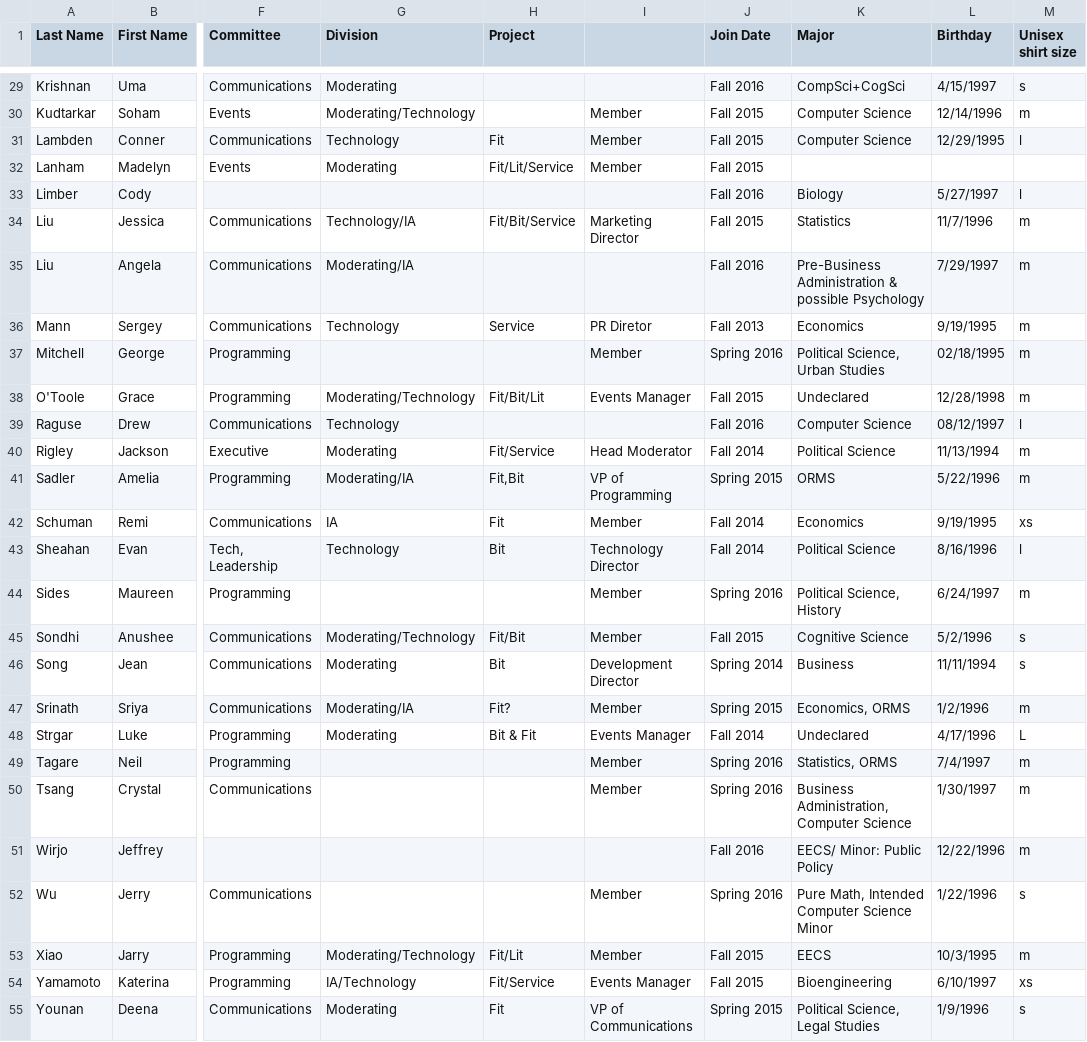
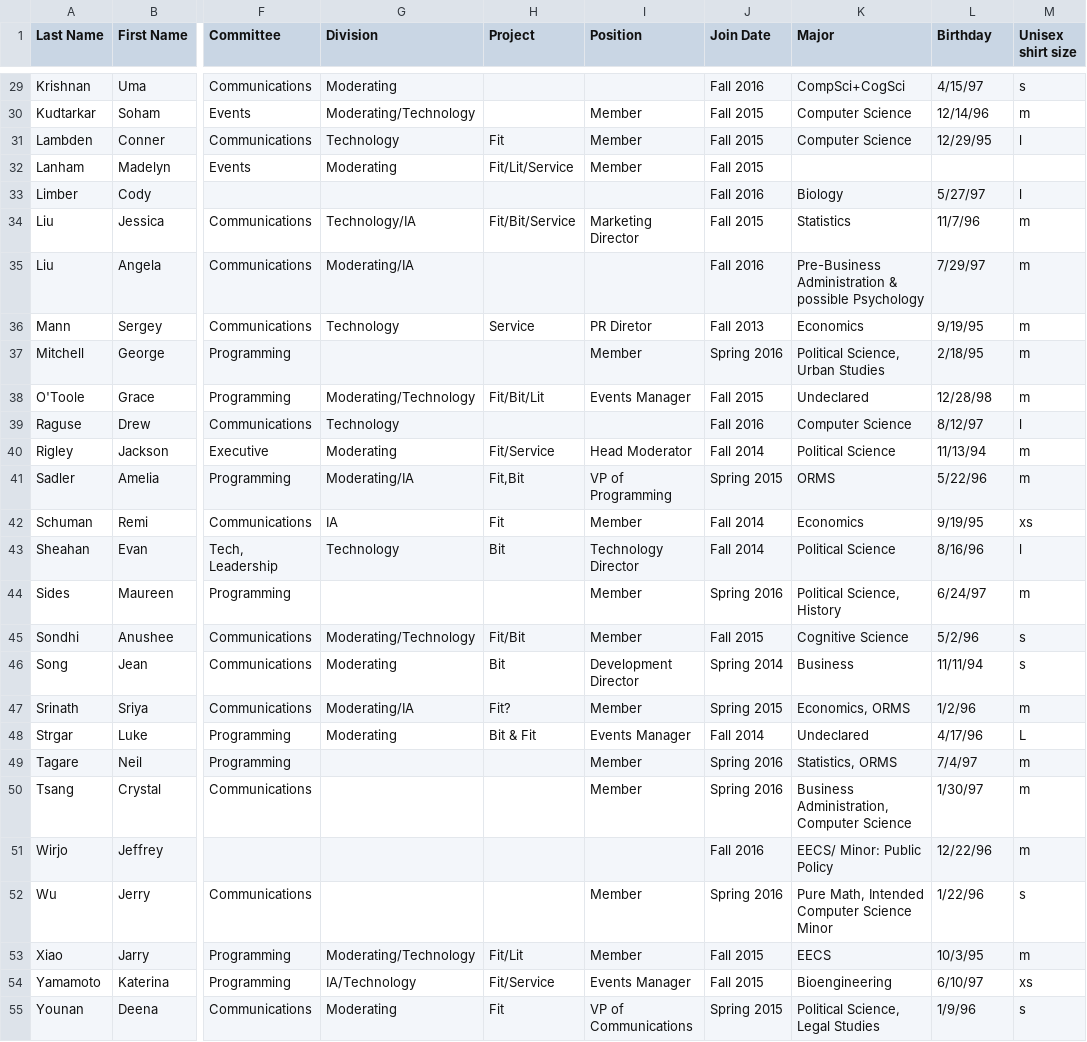
Before and after one commit to jarryxiao/TBF-Data, a CSV file: omr_maker/omr_data.csv, drawn as a sheet; only a part is shown, gaps mark what is left out; the diff covers the shown part only; the diff names each change by its address in the sheet, - before the commit and + after, or states it on an @@ line.

Commit message:
added position column to .csv file and make Person class in omr_script.py

```diff
--- a/omr_maker/omr_data.csv
+++ b/omr_maker/omr_data.csv
-I1: (empty)
+I1: Position
-L29 (Birthday): 4/15/1997
+L29 (Birthday): 4/15/97
-L30 (Birthday): 12/14/1996
+L30 (Birthday): 12/14/96
-L31 (Birthday): 12/29/1995
+L31 (Birthday): 12/29/95
-L33 (Birthday): 5/27/1997
+L33 (Birthday): 5/27/97
-L34 (Birthday): 11/7/1996
+L34 (Birthday): 11/7/96
-L35 (Birthday): 7/29/1997
+L35 (Birthday): 7/29/97
-L36 (Birthday): 9/19/1995
+L36 (Birthday): 9/19/95
-L37 (Birthday): 02/18/1995
+L37 (Birthday): 2/18/95
-L38 (Birthday): 12/28/1998
+L38 (Birthday): 12/28/98
-L39 (Birthday): 08/12/1997
+L39 (Birthday): 8/12/97
-L40 (Birthday): 11/13/1994
+L40 (Birthday): 11/13/94
-L41 (Birthday): 5/22/1996
+L41 (Birthday): 5/22/96
-L42 (Birthday): 9/19/1995
+L42 (Birthday): 9/19/95
-L43 (Birthday): 8/16/1996
+L43 (Birthday): 8/16/96
-L44 (Birthday): 6/24/1997
+L44 (Birthday): 6/24/97
-L45 (Birthday): 5/2/1996
+L45 (Birthday): 5/2/96
-L46 (Birthday): 11/11/1994
+L46 (Birthday): 11/11/94
-L47 (Birthday): 1/2/1996
+L47 (Birthday): 1/2/96
-L48 (Birthday): 4/17/1996
+L48 (Birthday): 4/17/96
-L49 (Birthday): 7/4/1997
+L49 (Birthday): 7/4/97
-L50 (Birthday): 1/30/1997
+L50 (Birthday): 1/30/97
-L51 (Birthday): 12/22/1996
+L51 (Birthday): 12/22/96
-L52 (Birthday): 1/22/1996
+L52 (Birthday): 1/22/96
-L53 (Birthday): 10/3/1995
+L53 (Birthday): 10/3/95
-L54 (Birthday): 6/10/1997
+L54 (Birthday): 6/10/97
-L55 (Birthday): 1/9/1996
+L55 (Birthday): 1/9/96
```
Also changed, not shown: 28 edited cells elsewhere in this file, 3 other files.
